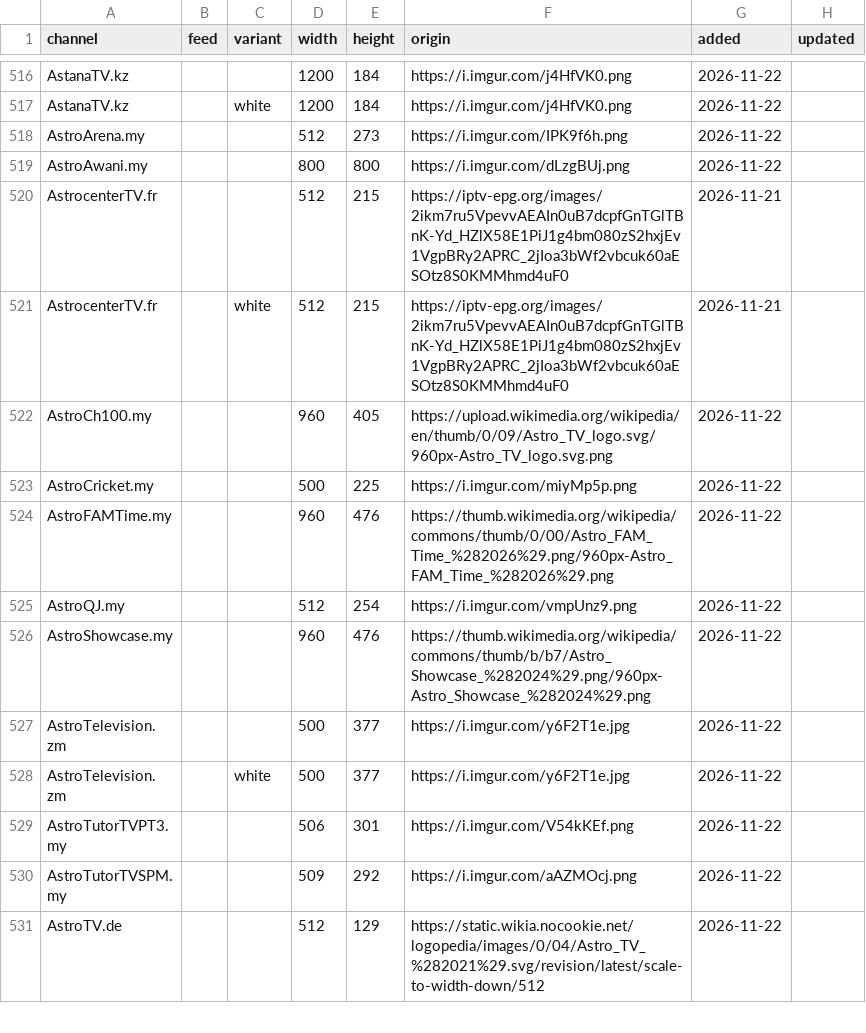
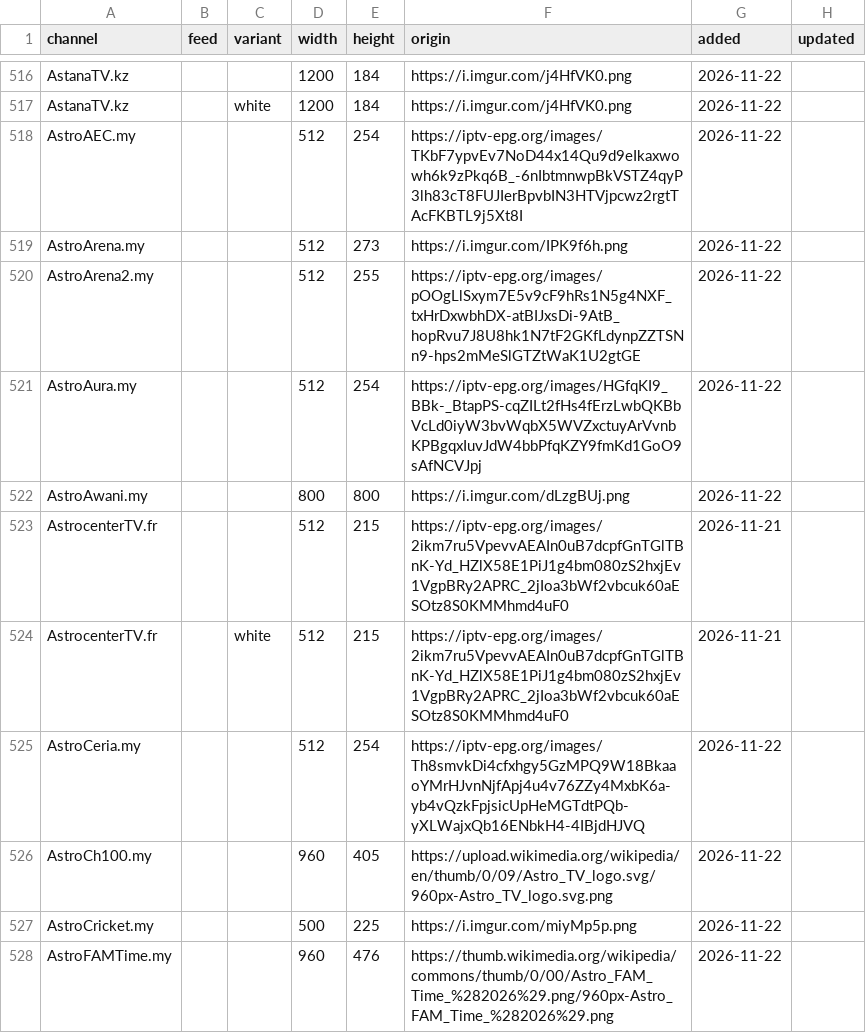
Before and after one commit to worldwide-tv-logos/database, a CSV file: data/logos.csv, drawn as a sheet; only a part is shown, gaps mark what is left out; the shorter side is filled out with more unchanged rows; the diff covers the shown part only; the diff names each change by its address in the sheet, - before the commit and + after, or states it on an @@ line.

```diff
--- a/data/logos.csv
+++ b/data/logos.csv
+row 518: AstroAEC.my |  |  | 512 | 254 | https://iptv-epg.org/images/TKbF7ypvEv7NoD44x14Qu9d9eIkaxwowh6k9zPkq6B_-6nIbtmnwpBkVSTZ4qyP3lh83cT8FUJIerBpvbIN3HTVjpcwz2rgtTAcFKBTL9j5Xt8I | 2026-11-22
+row 520: AstroArena2.my |  |  | 512 | 255 | https://iptv-epg.org/images/pOOgLlSxym7E5v9cF9hRs1N5g4NXF_txHrDxwbhDX-atBIJxsDi-9AtB_hopRvu7J8U8hk1N7tF2GKfLdynpZZTSNn9-hps2mMeSlGTZtWaK1U2gtGE | 2026-11-22
+row 521: AstroAura.my |  |  | 512 | 254 | https://iptv-epg.org/images/HGfqKI9_BBk-_BtapPS-cqZILt2fHs4fErzLwbQKBbVcLd0iyW3bvWqbX5WVZxctuyArVvnbKPBgqxIuvJdW4bbPfqKZY9fmKd1GoO9sAfNCVJpj | 2026-11-22
+row 525: AstroCeria.my |  |  | 512 | 254 | https://iptv-epg.org/images/Th8smvkDi4cfxhgy5GzMPQ9W18BkaaoYMrHJvnNjfApj4u4v76ZZy4MxbK6a-yb4vQzkFpjsicUpHeMGTdtPQb-yXLWajxQb16ENbkH4-4IBjdHJVQ | 2026-11-22
```
Also changed, not shown: 7 added rows elsewhere in this file, 22 other files.
